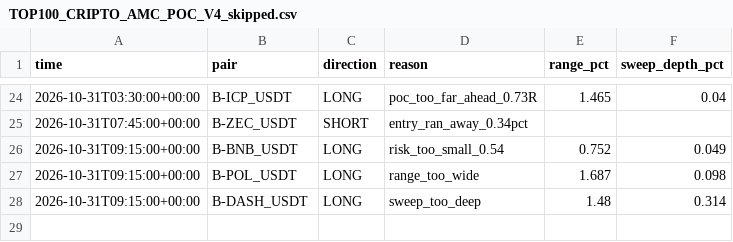
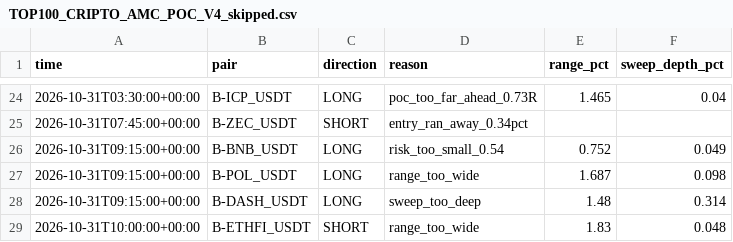
Before and after one commit to jharajesh1210/Guruji, a CSV file: TOP100_CRIPTO_AMC_POC_V4_skipped.csv, drawn as a sheet; only a part is shown, gaps mark what is left out.

```diff
--- a/TOP100_CRIPTO_AMC_POC_V4_skipped.csv
+++ b/TOP100_CRIPTO_AMC_POC_V4_skipped.csv
@@ -28 +28,2 @@ time,pair,direction,reason,range_pct,sweep_depth_pct
 2026-10-31T09:15:00+00:00,B-DASH_USDT,LONG,sweep_too_deep,1.48,0.314
+2026-10-31T10:00:00+00:00,B-ETHFI_USDT,SHORT,range_too_wide,1.83,0.048
```
Also changed, not shown: TOP100_CRIPTO_AMC_POC_V4_universe.csv, 1 other file.
